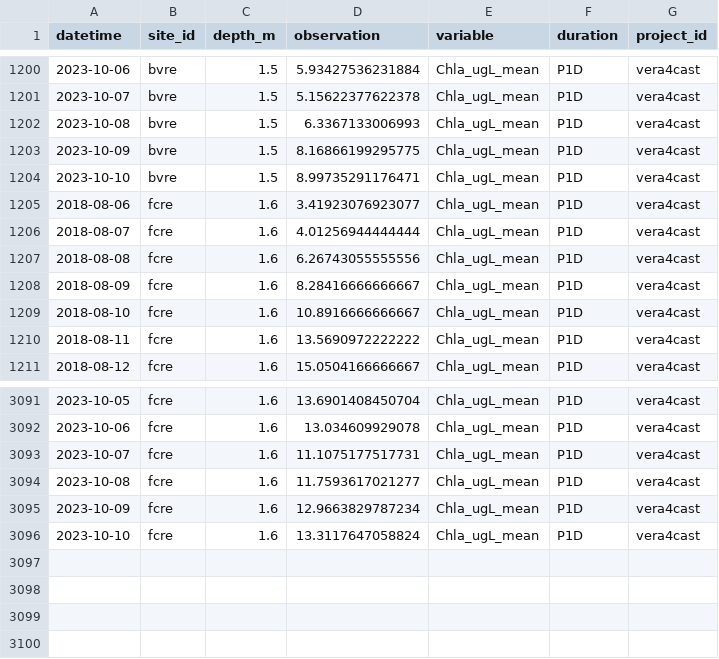
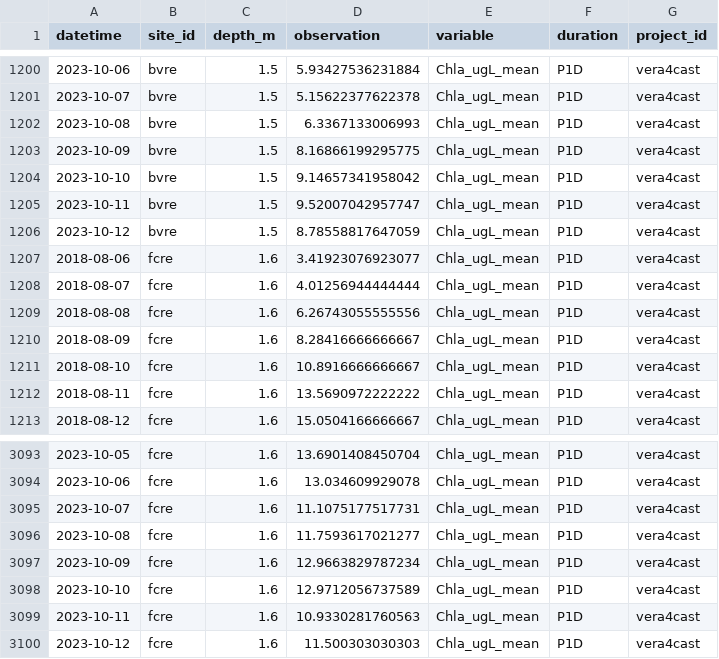
Before and after one commit to melofton/vera4casts, a CSV file: data/processed_targets/ARIMA.csv, drawn as a sheet; only a part is shown, gaps mark what is left out.

```diff
--- a/data/processed_targets/ARIMA.csv
+++ b/data/processed_targets/ARIMA.csv
@@ -1203,3 +1203,5 @@
 2023-10-09,"bvre",1.5,8.16866199295775,"Chla_ugL_mean","P1D","vera4cast"
-2023-10-10,"bvre",1.5,8.99735291176471,"Chla_ugL_mean","P1D","vera4cast"
+2023-10-10,"bvre",1.5,9.14657341958042,"Chla_ugL_mean","P1D","vera4cast"
+2023-10-11,"bvre",1.5,9.52007042957747,"Chla_ugL_mean","P1D","vera4cast"
+2023-10-12,"bvre",1.5,8.78558817647059,"Chla_ugL_mean","P1D","vera4cast"
 2018-08-06,"fcre",1.6,3.41923076923077,"Chla_ugL_mean","P1D","vera4cast"
@@ -3095,2 +3097,4 @@
 2023-10-09,"fcre",1.6,12.9663829787234,"Chla_ugL_mean","P1D","vera4cast"
-2023-10-10,"fcre",1.6,13.3117647058824,"Chla_ugL_mean","P1D","vera4cast"
+2023-10-10,"fcre",1.6,12.9712056737589,"Chla_ugL_mean","P1D","vera4cast"
+2023-10-11,"fcre",1.6,10.9330281760563,"Chla_ugL_mean","P1D","vera4cast"
+2023-10-12,"fcre",1.6,11.500303030303,"Chla_ugL_mean","P1D","vera4cast"
```
Also changed, not shown: data/processed_targets/NNETAR.csv, 11 other files.
